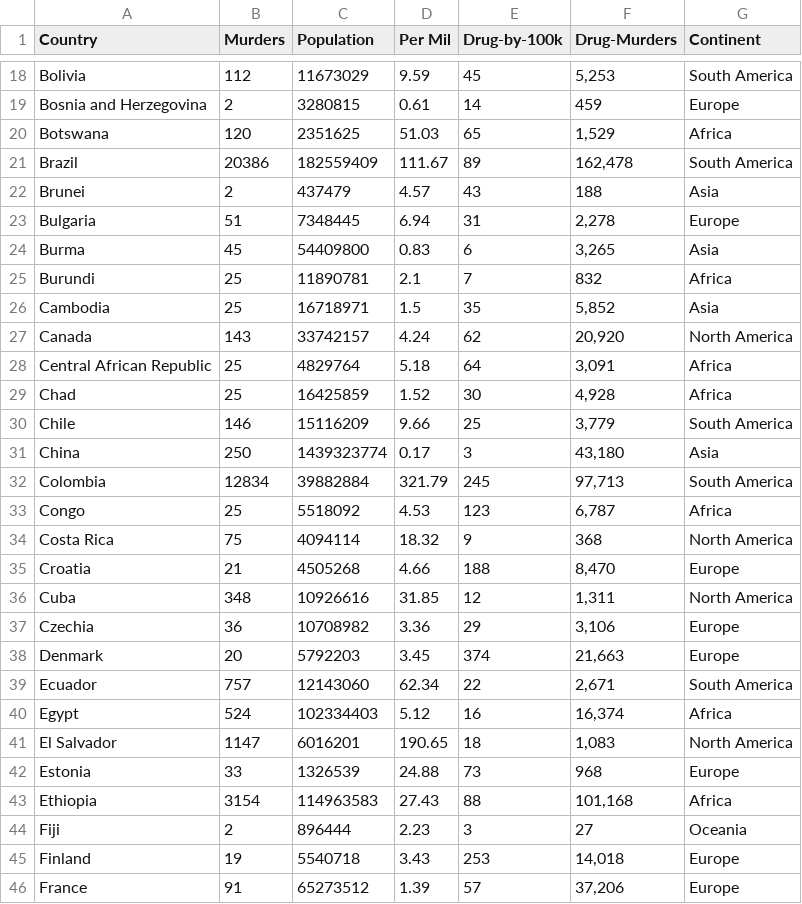
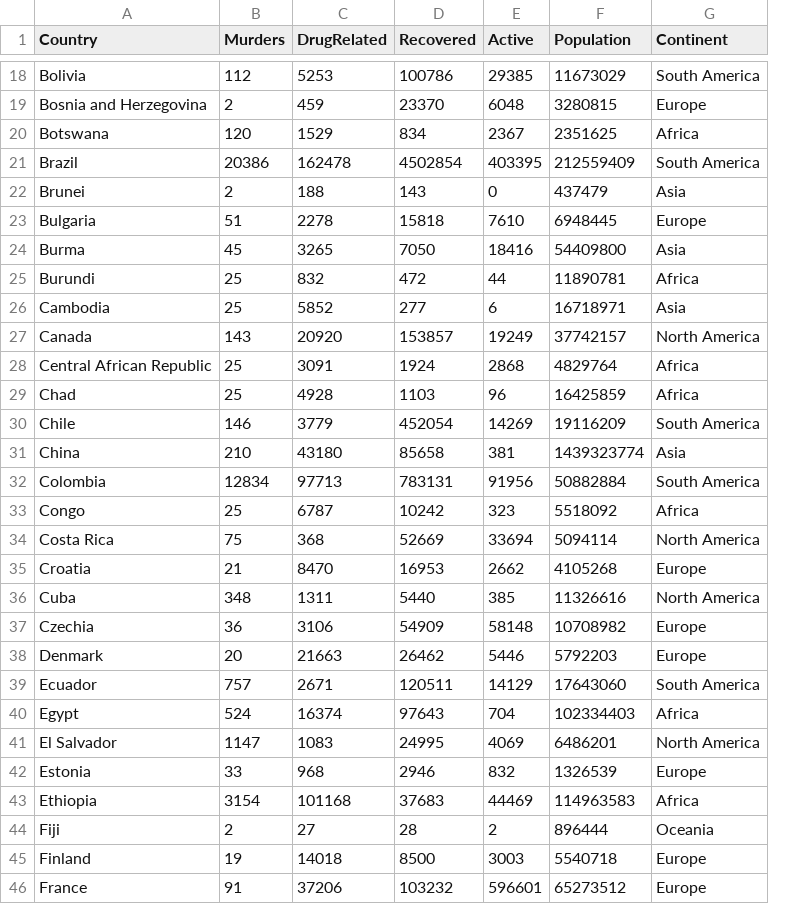
Before and after one commit to cchi0063/FIT3179-Vis-2, a CSV file: data/murder_by_youths.csv, drawn as a sheet; only a part is shown, gaps mark what is left out; removed rows and columns are numbered as before the commit, all else as after; the diff covers the shown part only; the diff names each change by its address in the sheet, - before the commit and + after, or states it on an @@ line.

```diff
--- a/data/murder_by_youths.csv
+++ b/data/murder_by_youths.csv
+column C (DrugRelated), rows 18-46: 5253 | 459 | 1529 | 162478 | 188 | 2278 | 3265 | 832 | 5852 | 20920 | 3091 | 4928 | 3779 | 43180 | 97713 | 6787 | 368 | 8470 | 1311 | 3106 | 21663 | 2671 | 16374 | 1083 | 968 | 101168 | 27 | 14018 | 37206
+column D (Recovered), rows 18-46: 100786 | 23370 | 834 | 4502854 | 143 | 15818 | 7050 | 472 | 277 | 153857 | 1924 | 1103 | 452054 | 85658 | 783131 | 10242 | 52669 | 16953 | 5440 | 54909 | 26462 | 120511 | 97643 | 24995 | 2946 | 37683 | 28 | 8500 | 103232
+column E (Active), rows 18-46: 29385 | 6048 | 2367 | 403395 | 0 | 7610 | 18416 | 44 | 6 | 19249 | 2868 | 96 | 14269 | 381 | 91956 | 323 | 33694 | 2662 | 385 | 58148 | 5446 | 14129 | 704 | 4069 | 832 | 44469 | 2 | 3003 | 596601
-column D (Per Mil), rows 18-46: 9.59 | 0.61 | 51.03 | 111.67 | 4.57 | 6.94 | 0.83 | 2.1 | 1.5 | 4.24 | 5.18 | 1.52 | 9.66 | 0.17 | 321.79 | 4.53 | 18.32 | 4.66 | 31.85 | 3.36 | 3.45 | 62.34 | 5.12 | 190.65 | 24.88 | 27.43 | 2.23 | 3.43 | 1.39
-column E (Drug-by-100k), rows 18-46: 45 | 14 | 65 | 89 | 43 | 31 | 6 | 7 | 35 | 62 | 64 | 30 | 25 | 3 | 245 | 123 | 9 | 188 | 12 | 29 | 374 | 22 | 16 | 18 | 73 | 88 | 3 | 253 | 57
-column F (Drug-Murders), rows 18-46: 5,253 | 459 | 1,529 | 162,478 | 188 | 2,278 | 3,265 | 832 | 5,852 | 20,920 | 3,091 | 4,928 | 3,779 | 43,180 | 97,713 | 6,787 | 368 | 8,470 | 1,311 | 3,106 | 21,663 | 2,671 | 16,374 | 1,083 | 968 | 101,168 | 27 | 14,018 | 37,206
-F21 (Population): 182559409
+F21 (Population): 212559409
-F23 (Population): 7348445
+F23 (Population): 6948445
-F27 (Population): 33742157
+F27 (Population): 37742157
-F30 (Population): 15116209
+F30 (Population): 19116209
-B31 (Murders): 250
+B31 (Murders): 210
-F32 (Population): 39882884
+F32 (Population): 50882884
-F34 (Population): 4094114
+F34 (Population): 5094114
-F35 (Population): 4505268
+F35 (Population): 4105268
-F36 (Population): 10926616
+F36 (Population): 11326616
-F39 (Population): 12143060
+F39 (Population): 17643060
-F41 (Population): 6016201
+F41 (Population): 6486201
```
Also changed, not shown: 37 edited cells elsewhere in this file, 2 other files.
